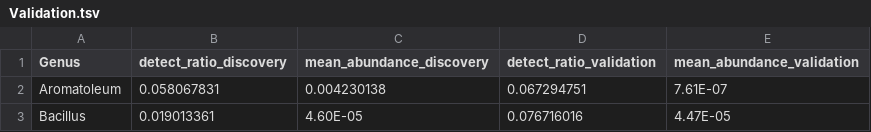
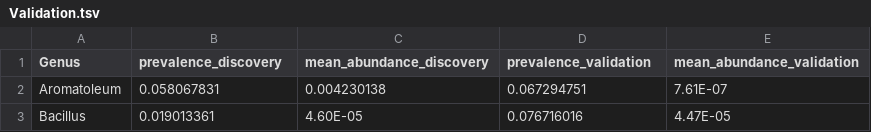
Before and after one commit to marvel-fan-wd/ASD_Blood_Microbial, a TSV file: Data/AnalysisData/Validation.tsv, drawn as a sheet; only a part is shown.

Commit message:
Update Validation.tsv

```diff
--- a/Data/AnalysisData/Validation.tsv
+++ b/Data/AnalysisData/Validation.tsv
@@ -1,2 +1,2 @@
-Genus	detect_ratio_discovery	mean_abundance_discovery	detect_ratio_validation	mean_abundance_validation
+Genus	prevalence_discovery	mean_abundance_discovery	prevalence_validation	mean_abundance_validation
 Aromatoleum	0.058067831	0.004230138	0.067294751	7.61E-07
```
